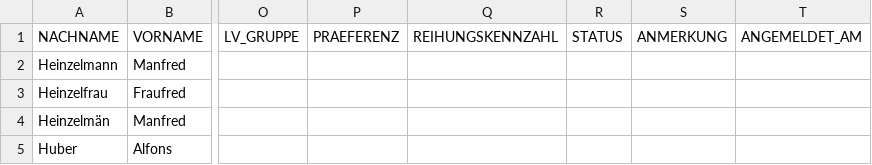
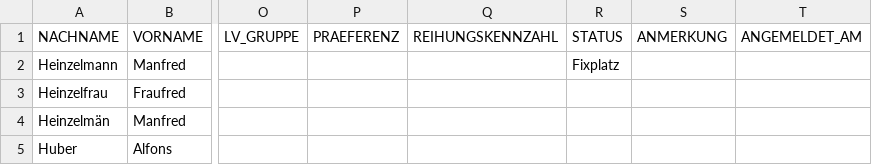
Before and after one commit to fnoi/tumonline_mailer, a CSV file: csv_test.csv, drawn as a sheet; only a part is shown, gaps mark what is left out; the diff names each change by its address in the sheet, - before the commit and + after, or states it on an @@ line.

Commit message:
test / execute option, fixed rules

```diff
--- a/csv_test.csv
+++ b/csv_test.csv
-R2 (STATUS): (empty)
+R2 (STATUS): Fixplatz
```
Also changed, not shown: 1 other file.
